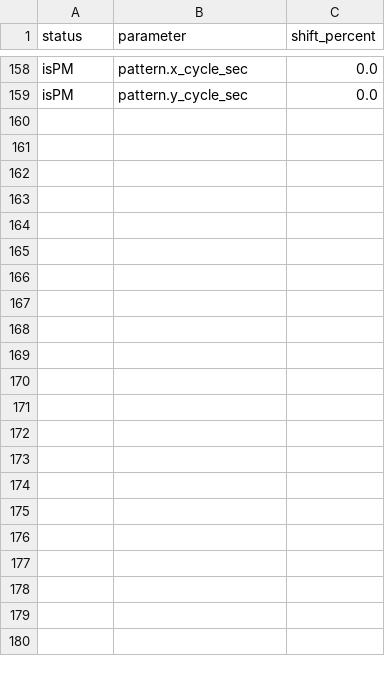
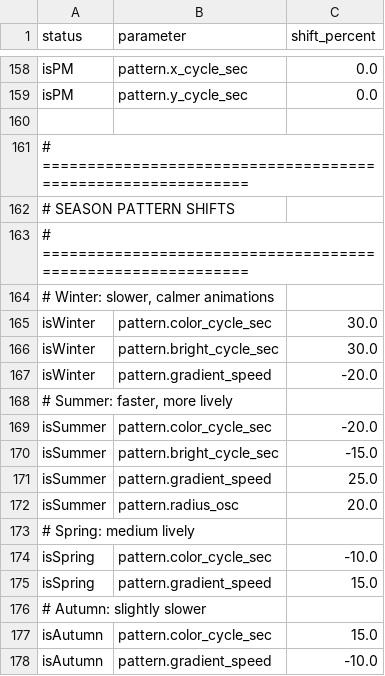
Before and after one commit to drJanW/NewTimers, a CSV file: sdroot/patternShifts.csv, drawn as a sheet; only a part is shown, gaps mark what is left out; the diff covers the shown part only.

```diff
--- a/sdroot/patternShifts.csv
+++ b/sdroot/patternShifts.csv
@@ -159 +159,20 @@ isPM;pattern.x_cycle_sec;0.0
 isPM;pattern.y_cycle_sec;0.0
+
+# ============================================================
+# SEASON PATTERN SHIFTS
+# ============================================================
+# Winter: slower, calmer animations
+isWinter;pattern.color_cycle_sec;30.0
+isWinter;pattern.bright_cycle_sec;30.0
+isWinter;pattern.gradient_speed;-20.0
+# Summer: faster, more lively
+isSummer;pattern.color_cycle_sec;-20.0
+isSummer;pattern.bright_cycle_sec;-15.0
+isSummer;pattern.gradient_speed;25.0
+isSummer;pattern.radius_osc;20.0
+# Spring: medium lively
+isSpring;pattern.color_cycle_sec;-10.0
+isSpring;pattern.gradient_speed;15.0
+# Autumn: slightly slower
+isAutumn;pattern.color_cycle_sec;15.0
+isAutumn;pattern.gradient_speed;-10.0
```
Also changed, not shown: 40 added rows elsewhere in this file, sdroot/colorsShifts.csv, 6 other files.
